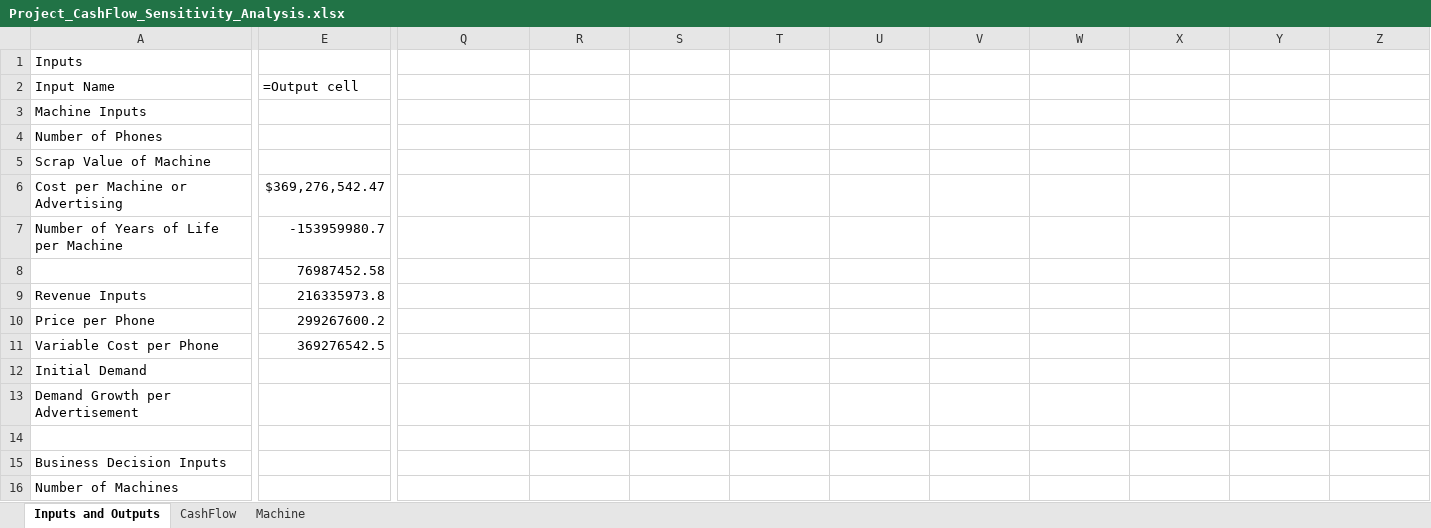
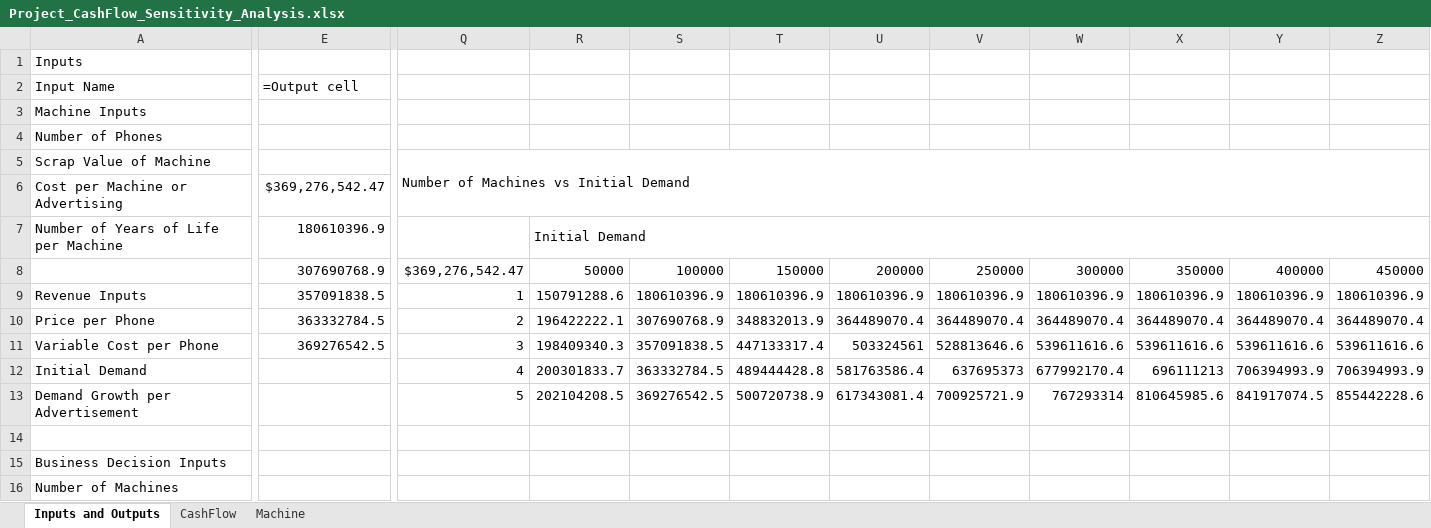
Before and after one commit to marco7n77/Financial-Modeling, an Excel workbook: Project_CashFlow_Sensitivity_Analysis.xlsx, sheet Inputs and Outputs, drawn as a sheet; only a part is shown, gaps mark what is left out; values as stored, in another font and other column widths than the file's, no cell formats; charts and pictures and conditional formats and table styles not drawn; removed rows and columns are numbered as before the commit, all else as after; rows hold the shown columns only; the diff covers the shown part only; the diff names each change by its address in the sheet, - before the commit and + after, or states it on an @@ line.

```diff
--- a/Project_CashFlow_Sensitivity_Analysis.xlsx (sheet Inputs and Outputs)
+++ b/Project_CashFlow_Sensitivity_Analysis.xlsx (sheet Inputs and Outputs)
-Q5: (empty)
+Q5: Number of Machines vs Initial Demand
+Q5:AA6 merged
-E7: -153959980.7
+E7: 180610396.9
-R7: (empty)
+R7: Initial Demand
+R7:AA7 merged
-row 8:  | 76987452.58
-row 9: Revenue Inputs | 216335973.8
-row 10: Price per Phone | 299267600.2
-row 11: Variable Cost per Phone | 369276542.5
-row 12: Initial Demand
-row 13: Demand Growth per Advertisement
+row 8:  | 307690768.9 | $369,276,542.47 | 50000 | 100000 | 150000 | 200000 | 250000 | 300000 | 350000 | 400000 | 450000
+row 9: Revenue Inputs | 357091838.5 | 1 | 150791288.6 | 180610396.9 | 180610396.9 | 180610396.9 | 180610396.9 | 180610396.9 | 180610396.9 | 180610396.9 | 180610396.9
+row 10: Price per Phone | 363332784.5 | 2 | 196422222.1 | 307690768.9 | 348832013.9 | 364489070.4 | 364489070.4 | 364489070.4 | 364489070.4 | 364489070.4 | 364489070.4
+row 11: Variable Cost per Phone | 369276542.5 | 3 | 198409340.3 | 357091838.5 | 447133317.4 | 503324561 | 528813646.6 | 539611616.6 | 539611616.6 | 539611616.6 | 539611616.6
+row 12: Initial Demand |  | 4 | 200301833.7 | 363332784.5 | 489444428.8 | 581763586.4 | 637695373 | 677992170.4 | 696111213 | 706394993.9 | 706394993.9
+row 13: Demand Growth per Advertisement |  | 5 | 202104208.5 | 369276542.5 | 500720738.9 | 617343081.4 | 700925721.9 | 767293314 | 810645985.6 | 841917074.5 | 855442228.6
```
Also changed, not shown: 22 added rows, 15 removed rows, 6 edited cells, merged cells and row numbers in column A elsewhere in this sheet, sheet CashFlow, cell formats, formulas that keep their value, charts or pictures, 4 other files.
